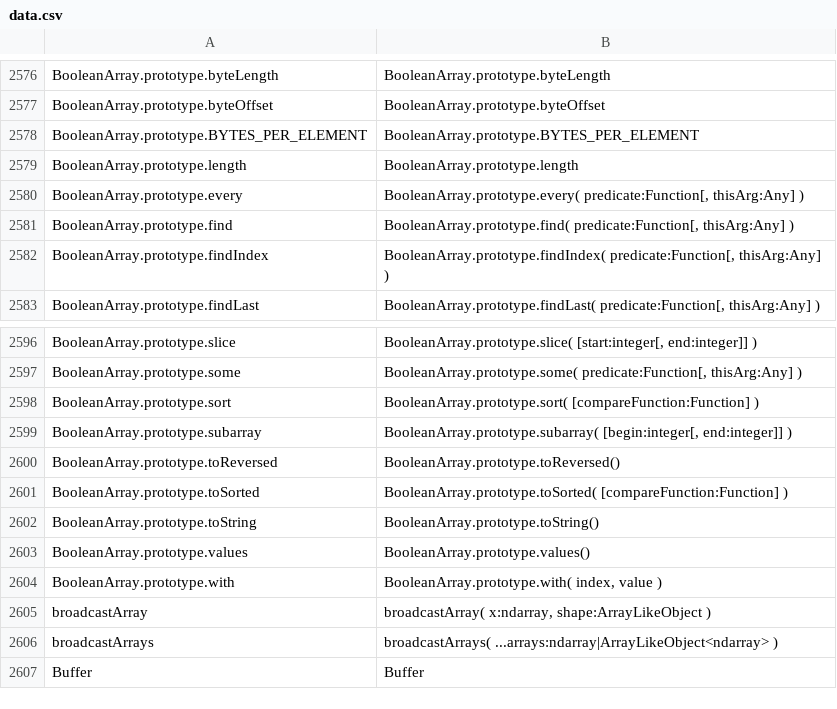
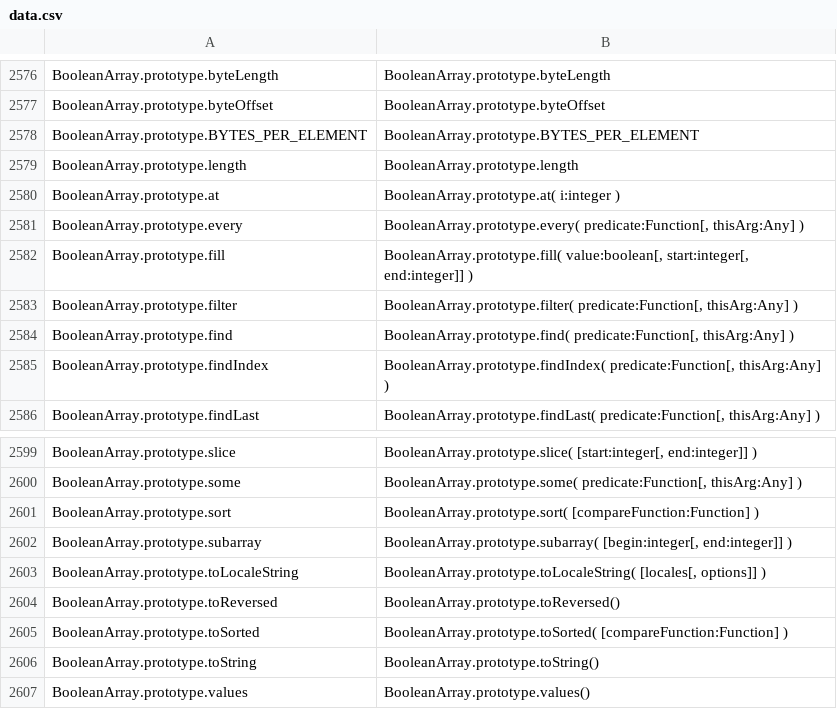
Before and after one commit to stdlib-js/repl-typed-signature, a CSV file: data/data.csv, drawn as a sheet; only a part is shown, gaps mark what is left out; the shorter side is filled out with more unchanged rows; the diff names each change by its address in the sheet, - before the commit and + after, or states it on an @@ line.

```diff
--- a/data/data.csv
+++ b/data/data.csv
+row 2580: BooleanArray.prototype.at | BooleanArray.prototype.at( i:integer )
+row 2582: BooleanArray.prototype.fill | BooleanArray.prototype.fill( value:boolean[, start:integer[, end:integer]] )
+row 2583: BooleanArray.prototype.filter | BooleanArray.prototype.filter( predicate:Function[, thisArg:Any] )
+row 2603: BooleanArray.prototype.toLocaleString | BooleanArray.prototype.toLocaleString( [locales[, options]] )
```
Also changed, not shown: 4 other files.
